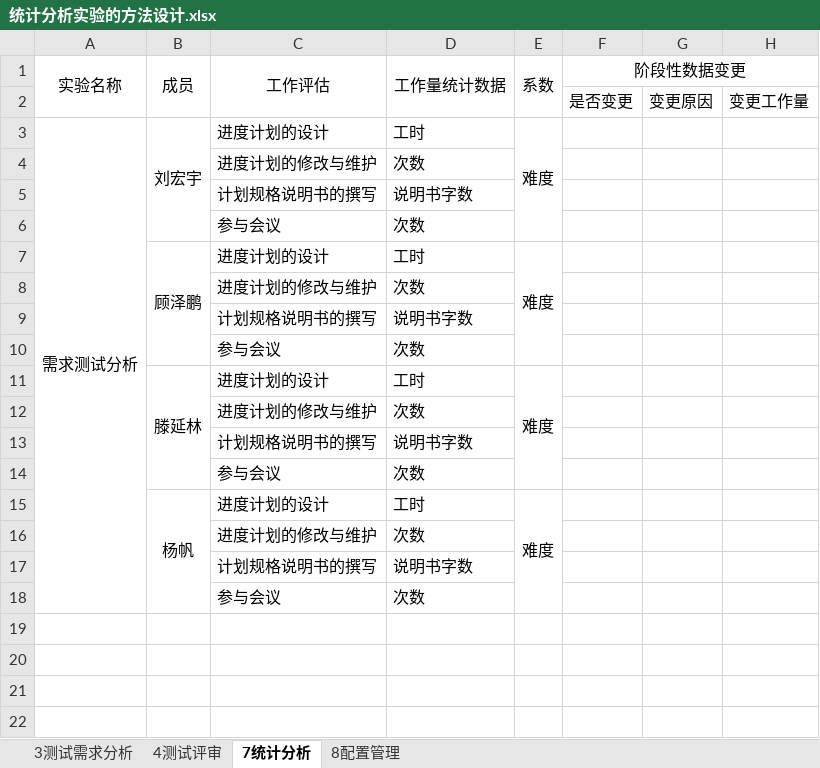
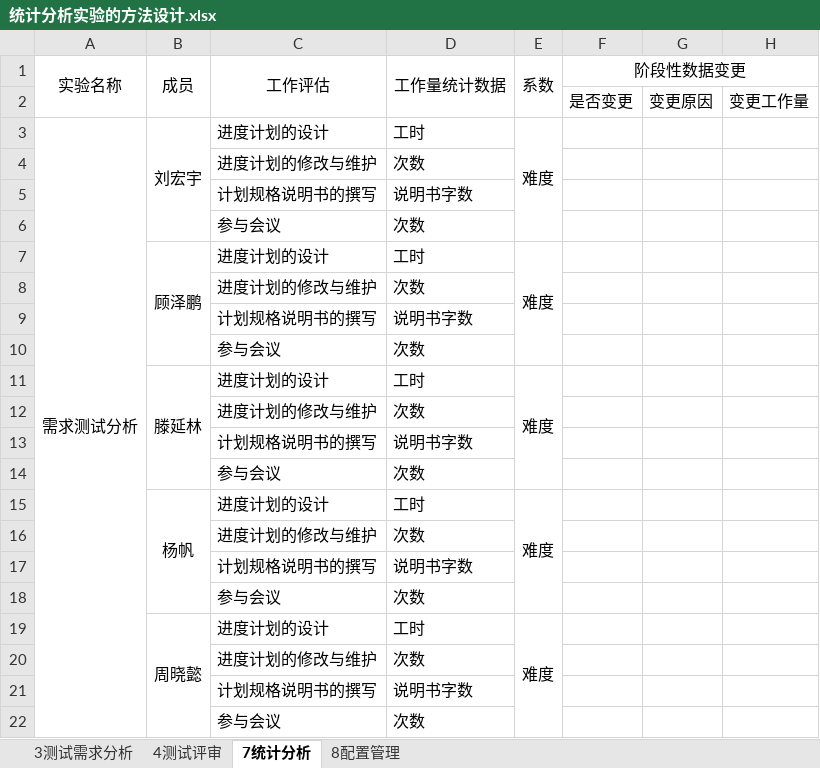
Before and after one commit to bhsei/16TeamH, an Excel workbook: docs/统计分析实验的方法设计.xlsx, sheet 7统计分析, drawn as a sheet; values as stored, in another font and other column widths than the file's, no borders; the diff names each change by its address in the sheet, - before the commit and + after, or states it on an @@ line.

```diff
--- a/docs/统计分析实验的方法设计.xlsx (sheet 7统计分析)
+++ b/docs/统计分析实验的方法设计.xlsx (sheet 7统计分析)
+row 19:  | 周晓懿 | 进度计划的设计 | 工时 | 难度
+row 20:  |  | 进度计划的修改与维护 | 次数
+row 21:  |  | 计划规格说明书的撰写 | 说明书字数
+row 22:  |  | 参与会议 | 次数
```
Also changed, not shown: sheet 8配置管理, sheet 4测试评审, sheet 3测试需求分析.
